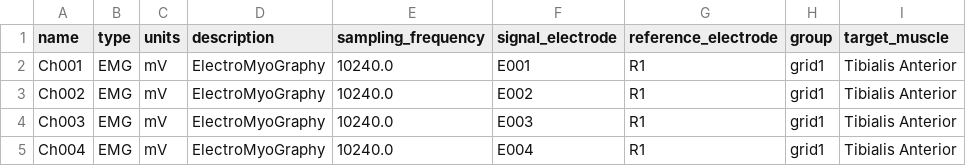
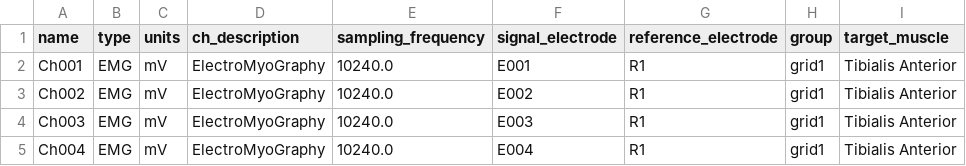
Before and after one commit to nemarDatasets/nm000165, a TSV file: sub-01/emg/sub-01_task-isometric10percentmvc_run-01_channels.tsv, drawn as a sheet; only a part is shown; the diff names each change by its address in the sheet, - before the commit and + after, or states it on an @@ line.

```diff
--- a/sub-01/emg/sub-01_task-isometric10percentmvc_run-01_channels.tsv
+++ b/sub-01/emg/sub-01_task-isometric10percentmvc_run-01_channels.tsv
-D1: description
+D1: ch_description
```
Also changed, not shown: sub-01/emg/sub-01_task-isometric15percentmvc_run-01_channels.tsv, sub-01/emg/sub-01_task-isometric20percentmvc_run-01_channels.tsv, 28 other files.
